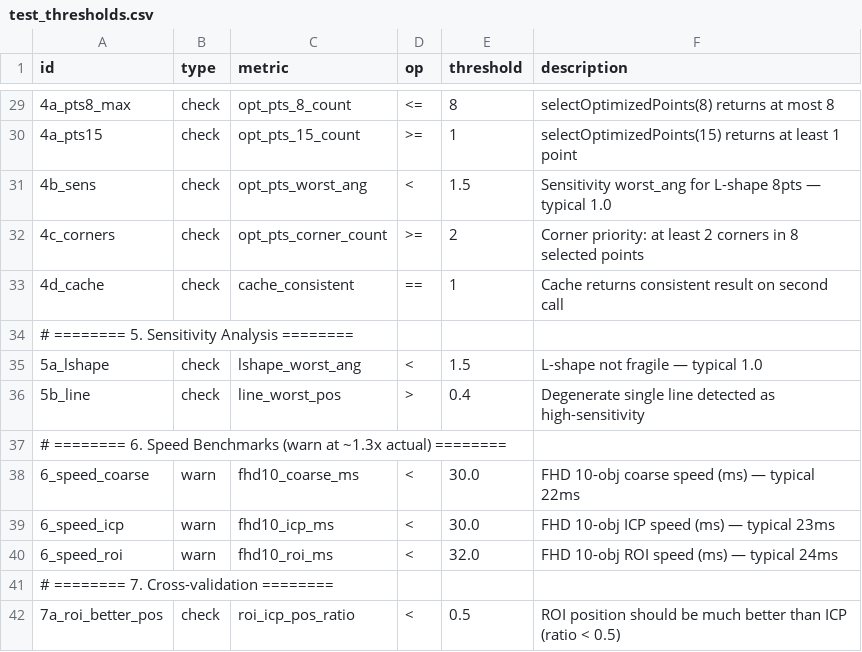
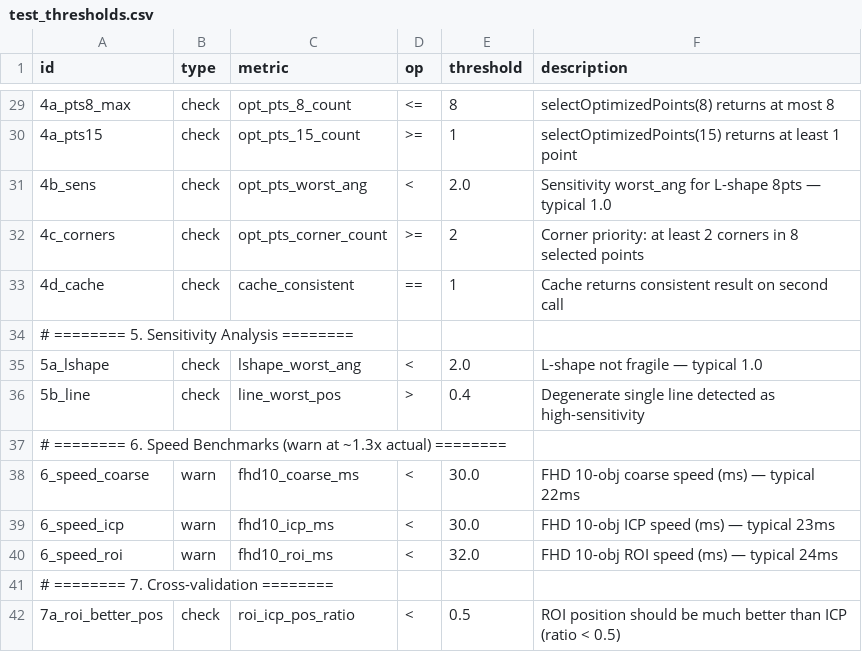
Before and after one commit to MDMTseng/shape_based_matching, a CSV file: test_thresholds.csv, drawn as a sheet; only a part is shown, gaps mark what is left out.

```diff
--- a/test_thresholds.csv
+++ b/test_thresholds.csv
@@ -30,3 +30,3 @@ id,type,metric,op,threshold,description
 4a_pts15,check,opt_pts_15_count,>=,1,selectOptimizedPoints(15) returns at least 1 point
-4b_sens,check,opt_pts_worst_ang,<,1.5,Sensitivity worst_ang for L-shape 8pts — typical 1.0
+4b_sens,check,opt_pts_worst_ang,<,2.0,Sensitivity worst_ang for L-shape 8pts — typical 1.0
 4c_corners,check,opt_pts_corner_count,>=,2,Corner priority: at least 2 corners in 8 selected points
@@ -34,3 +34,3 @@ id,type,metric,op,threshold,description
 # ======== 5. Sensitivity Analysis ========
-5a_lshape,check,lshape_worst_ang,<,1.5,L-shape not fragile — typical 1.0
+5a_lshape,check,lshape_worst_ang,<,2.0,L-shape not fragile — typical 1.0
 5b_line,check,line_worst_pos,>,0.4,Degenerate single line detected as high-sensitivity
```
Also changed, not shown: 2 other files.
